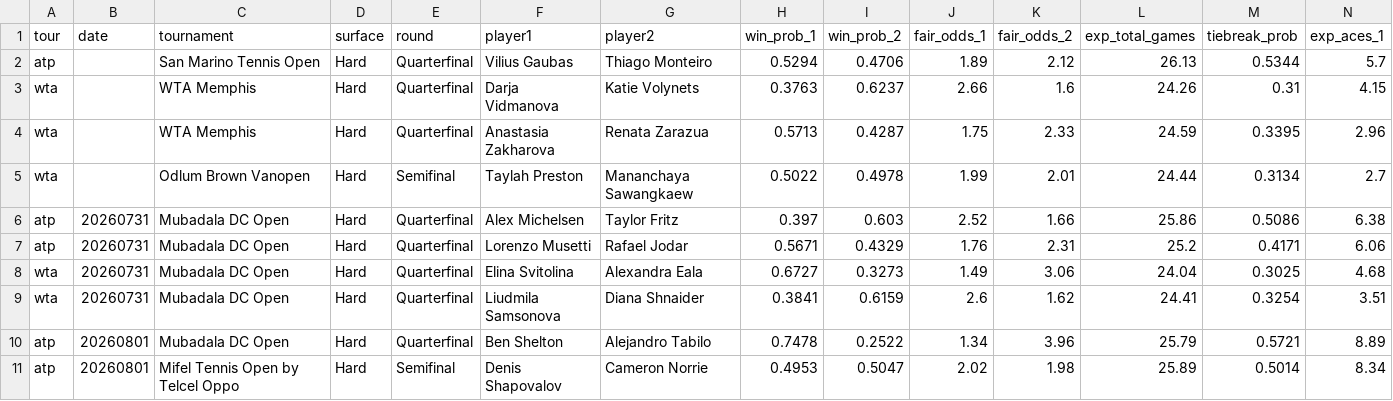
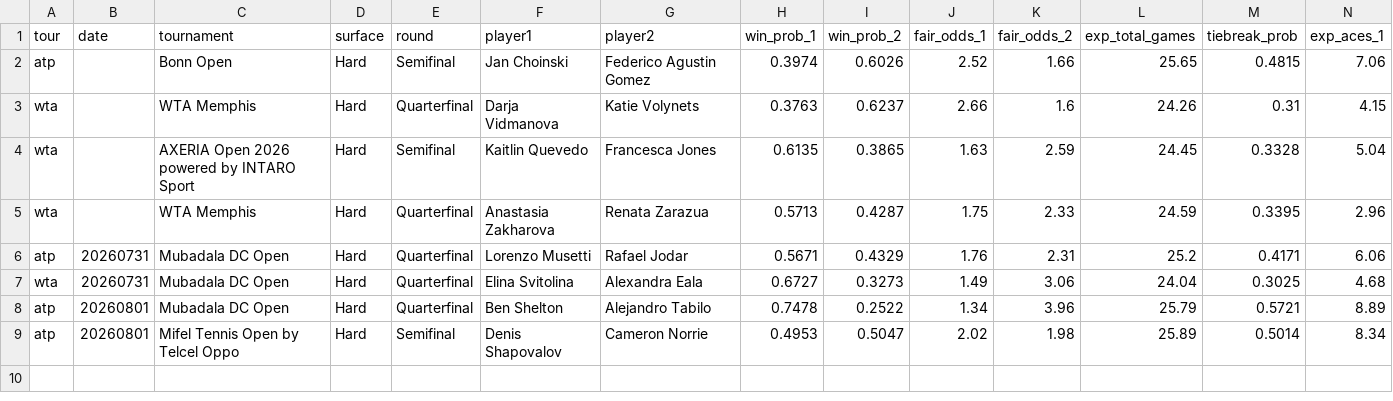
Before and after one commit to DanielTomaro13/Tennis-Modelling, a CSV file: reports/predictions.csv, drawn as a sheet; only a part is shown; removed rows and columns are numbered as before the commit, all else as after; rows hold the shown columns only; the diff names each change by its address in the sheet, - before the commit and + after, or states it on an @@ line.

```diff
--- a/reports/predictions.csv
+++ b/reports/predictions.csv
-row 2: atp |  | San Marino Tennis Open | Hard | Quarterfinal | Vilius Gaubas | Thiago Monteiro | 0.5294 | 0.4706 | 1.89 | 2.12 | 26.13 | 0.5344 | 5.7
+row 2: atp |  | Bonn Open | Hard | Semifinal | Jan Choinski | Federico Agustin Gomez | 0.3974 | 0.6026 | 2.52 | 1.66 | 25.65 | 0.4815 | 7.06
+row 4: wta |  | AXERIA Open 2026 powered by INTARO Sport | Hard | Semifinal | Kaitlin Quevedo | Francesca Jones | 0.6135 | 0.3865 | 1.63 | 2.59 | 24.45 | 0.3328 | 5.04
-row 5: wta |  | Odlum Brown Vanopen | Hard | Semifinal | Taylah Preston | Mananchaya Sawangkaew | 0.5022 | 0.4978 | 1.99 | 2.01 | 24.44 | 0.3134 | 2.7
-row 6: atp | 20260731 | Mubadala DC Open | Hard | Quarterfinal | Alex Michelsen | Taylor Fritz | 0.397 | 0.603 | 2.52 | 1.66 | 25.86 | 0.5086 | 6.38
-row 9: wta | 20260731 | Mubadala DC Open | Hard | Quarterfinal | Liudmila Samsonova | Diana Shnaider | 0.3841 | 0.6159 | 2.6 | 1.62 | 24.41 | 0.3254 | 3.51
```
Also changed, not shown: data/fixtures.csv, 6 other files.
